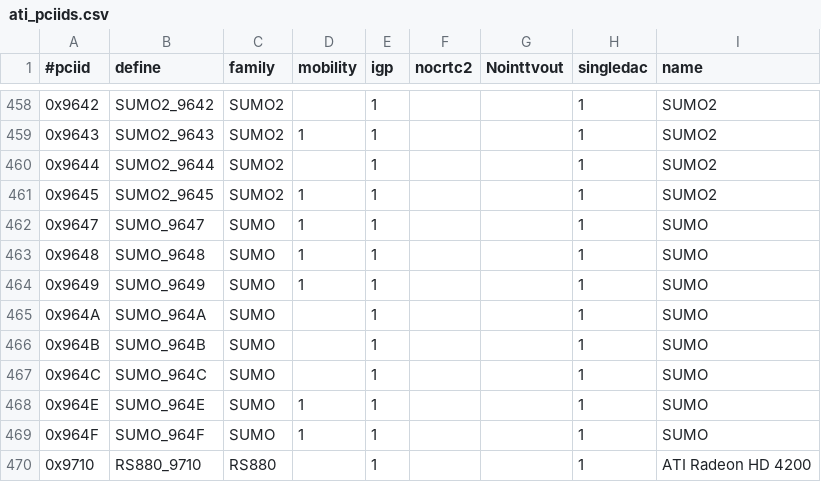
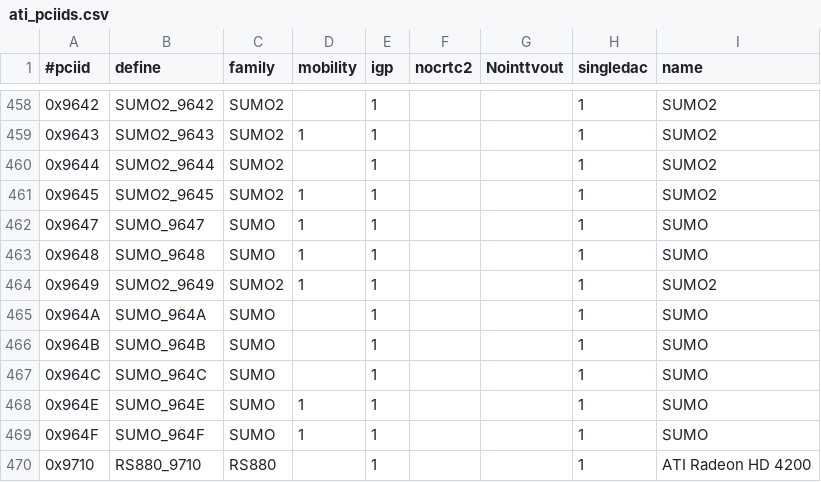
Before and after one commit to X11Libre/xf86-video-ati, a CSV file: src/pcidb/ati_pciids.csv, drawn as a sheet; only a part is shown, gaps mark what is left out.

Commit message:
drm/radeon: fix SUMO2 pci id
0x9649 is sumo2, not sumo.

Signed-off-by: Alex Deucher <alexander.deucher@amd.com>

```diff
--- a/src/pcidb/ati_pciids.csv
+++ b/src/pcidb/ati_pciids.csv
@@ -463,3 +463,3 @@
 "0x9648","SUMO_9648","SUMO",1,1,,,1,"SUMO"
-"0x9649","SUMO_9649","SUMO",1,1,,,1,"SUMO"
+"0x9649","SUMO2_9649","SUMO2",1,1,,,1,"SUMO2"
 "0x964A","SUMO_964A","SUMO",,1,,,1,"SUMO"
```
Also changed, not shown: 5 other files.
